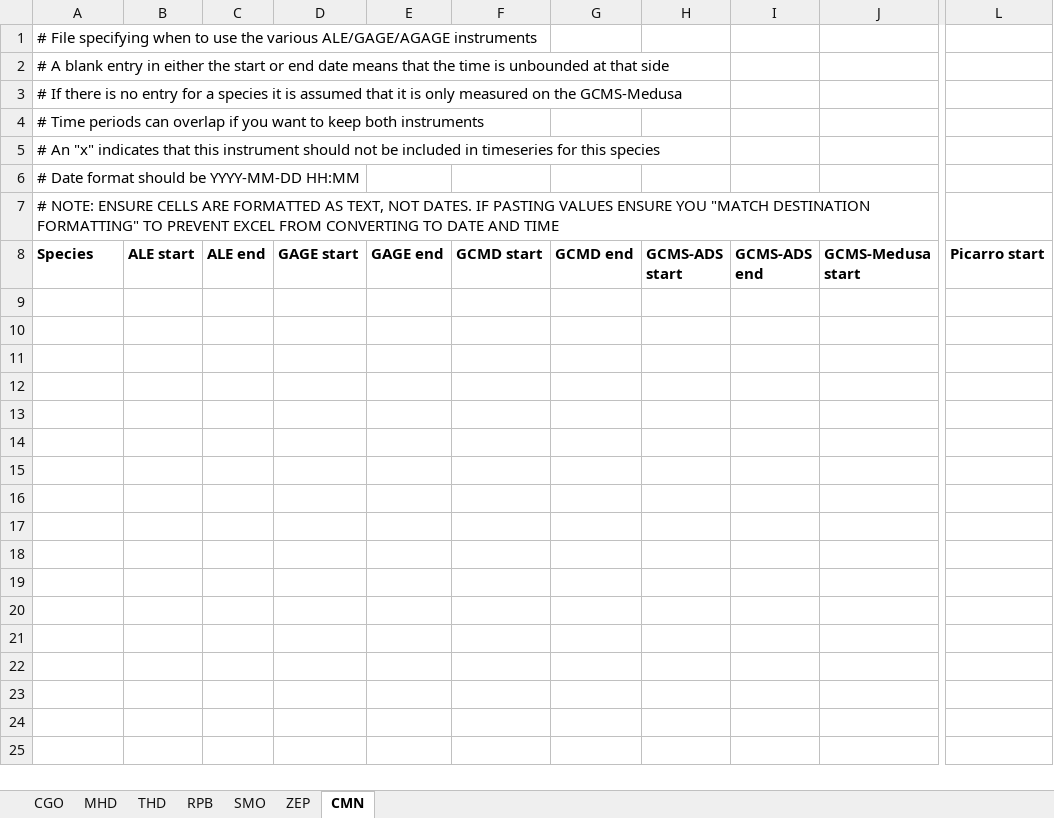
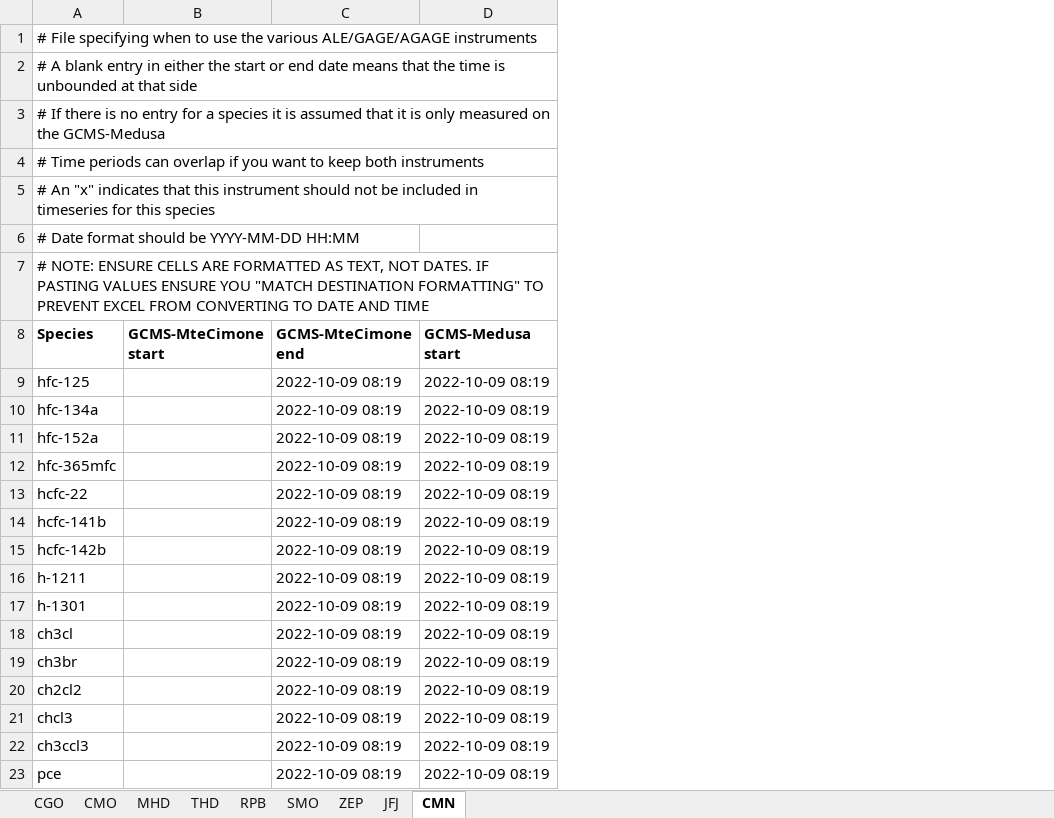
Before and after one commit to mrghg/agage-archive, an Excel workbook: data/data_selection/data_combination.xlsx, sheet CMN, drawn as a sheet; only a part is shown, gaps mark what is left out; values as stored, in another font and other column widths than the file's, no borders; removed rows and columns are numbered as before the commit, all else as after; rows hold the shown columns only; the diff covers the shown part only; the diff names each change by its address in the sheet, - before the commit and + after, or states it on an @@ line.

```diff
--- a/data/data_selection/data_combination.xlsx (sheet CMN)
+++ b/data/data_selection/data_combination.xlsx (sheet CMN)
+sheet tab: CMO
+sheet tab: JFJ
-column B (ALE start), empty
-column C (ALE end), empty
-column D (GAGE start), empty
-column E (GAGE end), empty
-column F (GCMD start), empty
-column G (GCMD end), empty
-column H (GCMS-ADS start), empty
-column I (GCMS-ADS end), empty
-column J (GCMS-Medusa start), empty
+column B (GCMS-MteCimone start), empty
+column C (GCMS-MteCimone end), empty
+column D (GCMS-Medusa start), empty
-column L (Picarro start), empty
+row 9: hfc-125 |  | 2022-10-09 08:19 | 2022-10-09 08:19
+row 10: hfc-134a |  | 2022-10-09 08:19 | 2022-10-09 08:19
+row 11: hfc-152a |  | 2022-10-09 08:19 | 2022-10-09 08:19
+row 12: hfc-365mfc |  | 2022-10-09 08:19 | 2022-10-09 08:19
+row 13: hcfc-22 |  | 2022-10-09 08:19 | 2022-10-09 08:19
+row 14: hcfc-141b |  | 2022-10-09 08:19 | 2022-10-09 08:19
+row 15: hcfc-142b |  | 2022-10-09 08:19 | 2022-10-09 08:19
+row 16: h-1211 |  | 2022-10-09 08:19 | 2022-10-09 08:19
+row 17: h-1301 |  | 2022-10-09 08:19 | 2022-10-09 08:19
+row 18: ch3cl |  | 2022-10-09 08:19 | 2022-10-09 08:19
+row 19: ch3br |  | 2022-10-09 08:19 | 2022-10-09 08:19
+row 20: ch2cl2 |  | 2022-10-09 08:19 | 2022-10-09 08:19
+row 21: chcl3 |  | 2022-10-09 08:19 | 2022-10-09 08:19
+row 22: ch3ccl3 |  | 2022-10-09 08:19 | 2022-10-09 08:19
+row 23: pce |  | 2022-10-09 08:19 | 2022-10-09 08:19
```
Also changed, not shown: 1 removed column elsewhere in this sheet, sheet CGO, sheet MHD, sheet RPB, sheet SMO, sheet ZEP, sheet THD, data/data_selection/data_exclude.xlsx, data/data_selection/data_release_schedule.xlsx, 5 other files.
